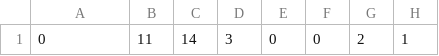
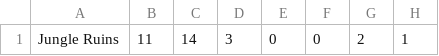
Before and after one commit to GabrielContreras/WotVThreatRangeCalculator, a CSV file: src/inputs/maps.csv, drawn as a sheet; only a part is shown; the diff names each change by its address in the sheet, - before the commit and + after, or states it on an @@ line.

Commit message:
updated test data to include name and updated GameMap.printMap method to reflect the same.

```diff
--- a/src/inputs/maps.csv
+++ b/src/inputs/maps.csv
-A1: 0
+A1: Jungle Ruins
```
Also changed, not shown: 1 other file.
